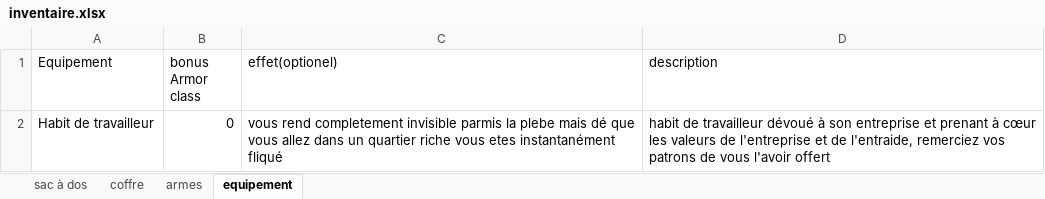
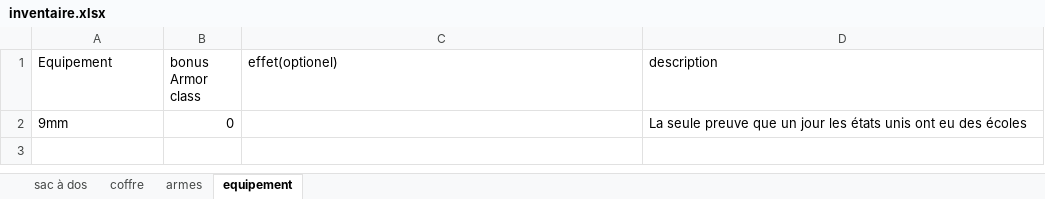
Before and after one commit to slexno/fiche-de-personnage-interactive, an Excel workbook: inventaire.xlsx, sheet equipement, drawn as a sheet; values as stored, in another font and other column widths than the file's, no borders; table styles not drawn; removed rows and columns are numbered as before the commit, all else as after; the diff names each change by its address in the sheet, - before the commit and + after, or states it on an @@ line.

```diff
--- a/inventaire.xlsx (sheet equipement)
+++ b/inventaire.xlsx (sheet equipement)
-row 2: Habit de travailleur | 0 | vous rend completement invisible parmis la plebe mais dé que vous allez dans un quartier riche vous etes instantanément fliqué | habit de travailleur dévoué à son entreprise et prenant à cœur les valeurs de l'entreprise et de l'entraide, remerciez vos patrons de vous l'avoir offert
+row 2: 9mm | 0 |  | La seule preuve que un jour les états unis ont eu des écoles
```
Also changed, not shown: sheet sac à dos, sheet coffre, sheet armes, formulas that keep their value, caracteristique.xlsx, 29 other files.
